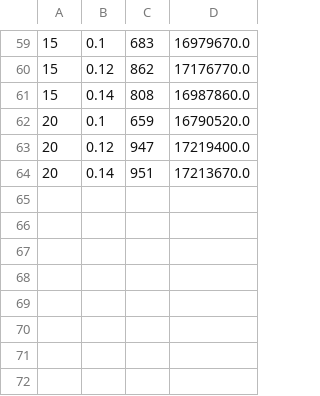
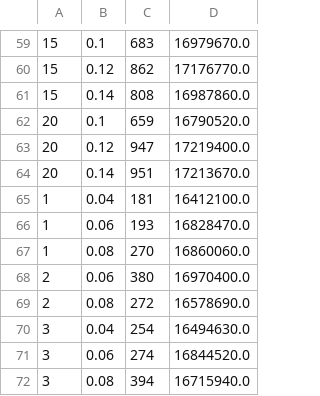
Before and after one commit to Nickvs99/AmstelHaege, a CSV file: SA-output/evolution1.csv, drawn as a sheet; only a part is shown, gaps mark what is left out; the diff names each change by its address in the sheet, - before the commit and + after, or states it on an @@ line.

Commit message:
Additional data

```diff
--- a/SA-output/evolution1.csv
+++ b/SA-output/evolution1.csv
+row 65: 1 | 0.04 | 181 | 16412100.0
+row 66: 1 | 0.06 | 193 | 16828470.0
+row 67: 1 | 0.08 | 270 | 16860060.0
+row 68: 2 | 0.06 | 380 | 16970400.0
+row 69: 2 | 0.08 | 272 | 16578690.0
+row 70: 3 | 0.04 | 254 | 16494630.0
+row 71: 3 | 0.06 | 274 | 16844520.0
+row 72: 3 | 0.08 | 394 | 16715940.0
```
